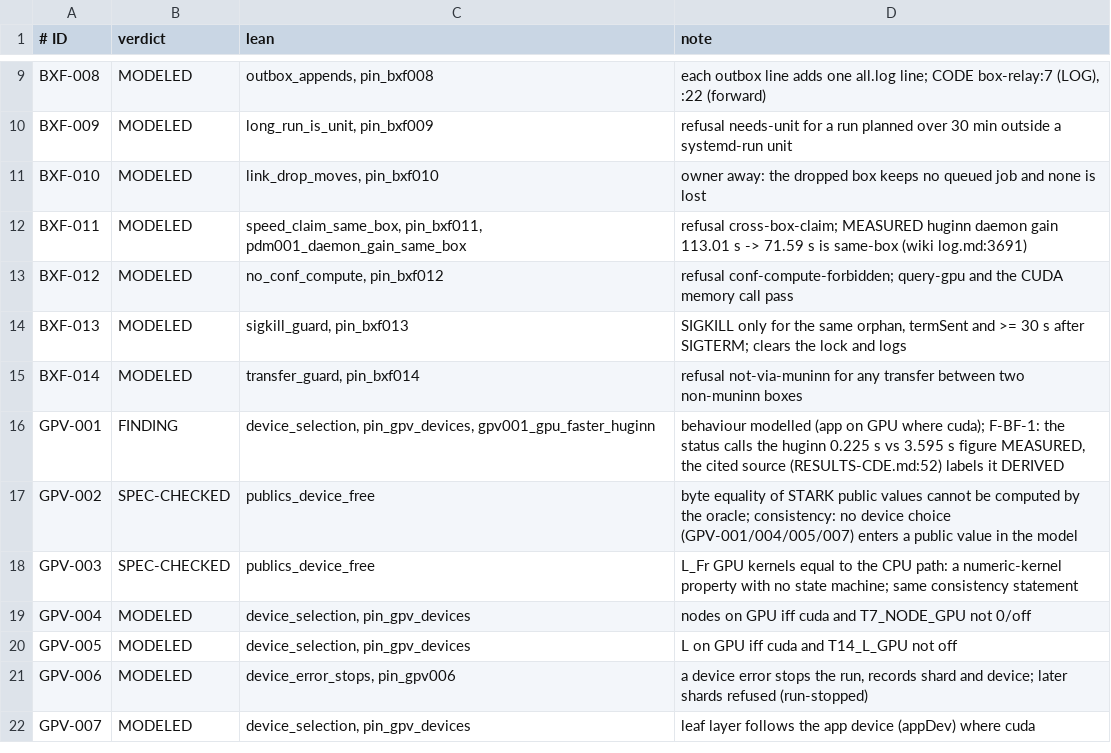
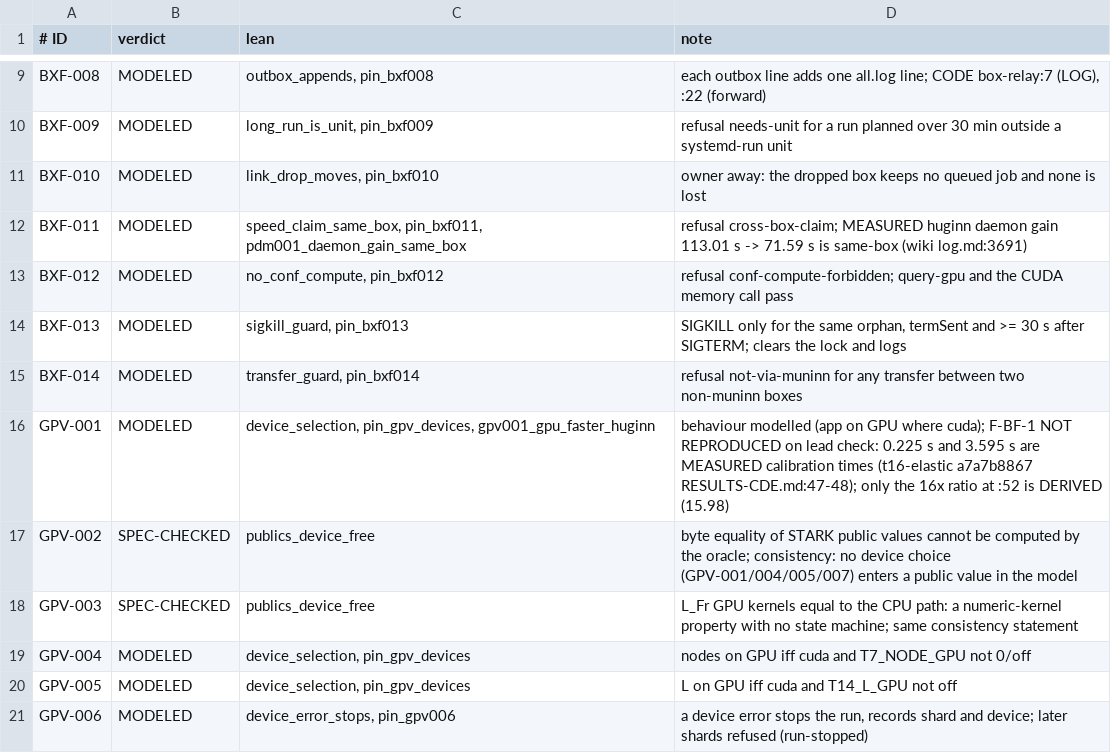
Before and after one commit to CharlesHoskinson/Moriarty, a TSV file: formal/sherlock-e2e/box-fleet/coverage.tsv, drawn as a sheet; only a part is shown, gaps mark what is left out; the shorter side is filled out with more unchanged rows.

Commit message:
Formal check of slice B: recheck of recorded values and findings
Key Management: two recorded configurations replace one fixture. On the spec's evidence
(LIST 10:31, rekey-chips dcf1b4c) the T25 keygen is refused with four codes; on rekey-int
ca65f27 with LIST 11:22 only RKY-002 refuses (two rows without commit). Box fleet:
F-BF-1 NOT REPRODUCED (the GPV-001 times are MEASURED), GPV-001 row MODELED.
COVERAGE-FORMAL-B.md lists the 87 IDs that other lanes also name. reqs-B.py now
reproduces reqs-B.json.

```diff
--- a/formal/sherlock-e2e/box-fleet/coverage.tsv
+++ b/formal/sherlock-e2e/box-fleet/coverage.tsv
@@ -15,3 +15,3 @@ BXF-013	MODELED	sigkill_guard, pin_bxf013	SIGKILL only for the same orphan, term
 BXF-014	MODELED	transfer_guard, pin_bxf014	refusal not-via-muninn for any transfer between two non-muninn boxes
-GPV-001	FINDING	device_selection, pin_gpv_devices, gpv001_gpu_faster_huginn	behaviour modelled (app on GPU where cuda); F-BF-1: the status calls the huginn 0.225 s vs 3.595 s figure MEASURED, the cited source (RESULTS-CDE.md:52) labels it DERIVED
+GPV-001	MODELED	device_selection, pin_gpv_devices, gpv001_gpu_faster_huginn	behaviour modelled (app on GPU where cuda); F-BF-1 NOT REPRODUCED on lead check: 0.225 s and 3.595 s are MEASURED calibration times (t16-elastic a7a7b8867 RESULTS-CDE.md:47-48); only the 16x ratio at :52 is DERIVED (15.98)
 GPV-002	SPEC-CHECKED	publics_device_free	byte equality of STARK public values cannot be computed by the oracle; consistency: no device choice (GPV-001/004/005/007) enters a public value in the model
```
Also changed, not shown: formal/sherlock-e2e/key-management/coverage.tsv, 9 other files.
